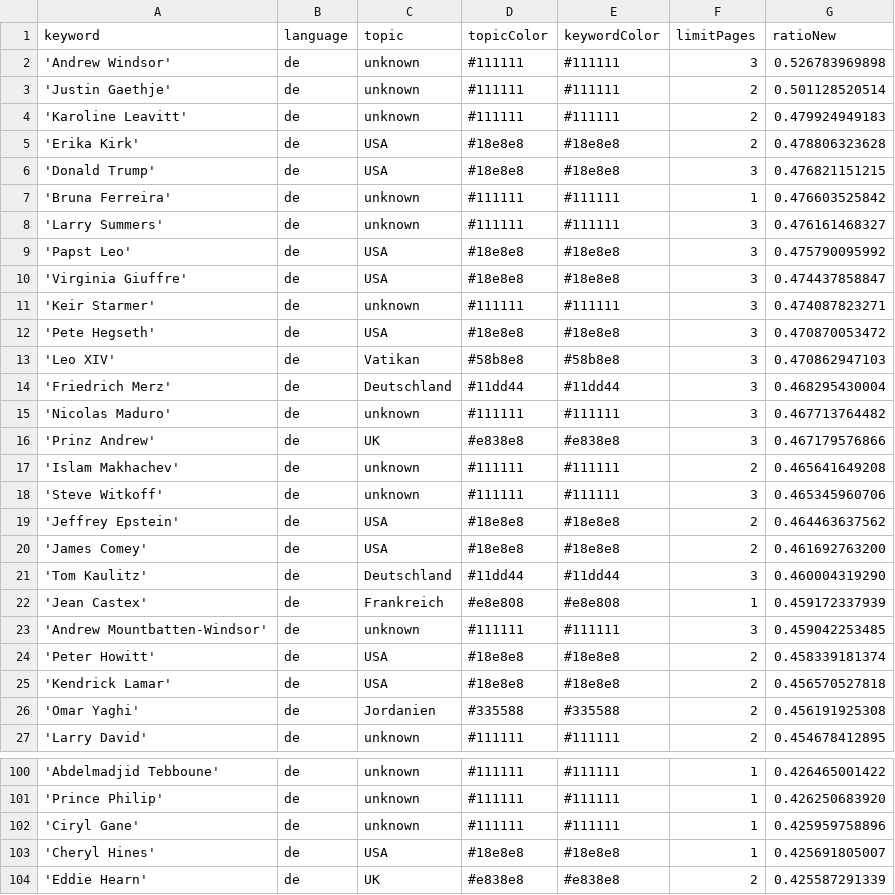
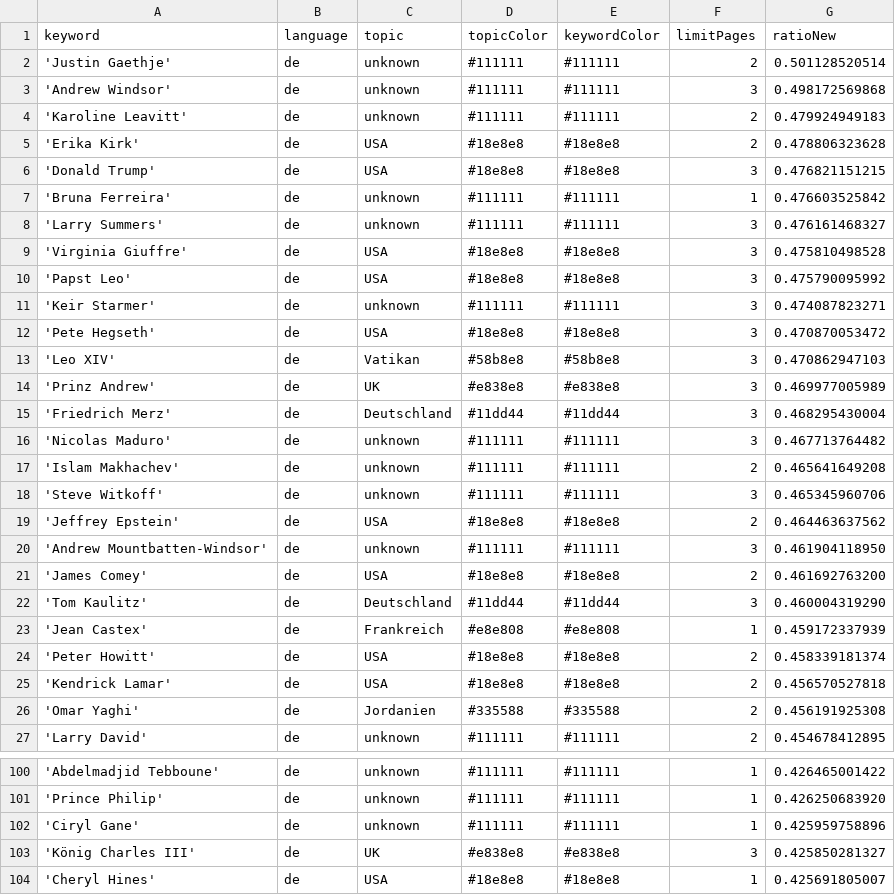
Before and after one commit to JoPhi24-news/leuteFluesterer, a CSV file: keywords.csv, drawn as a sheet; only a part is shown, gaps mark what is left out; the shorter side is filled out with more unchanged rows; removed rows and columns are numbered as before the commit, all else as after; the diff covers the shown part only; the diff names each change by its address in the sheet, - before the commit and + after, or states it on an @@ line.

```diff
--- a/keywords.csv
+++ b/keywords.csv
-row 2: 'Andrew Windsor' | de | unknown | #111111 | #111111 | 3 | 0.526783969898
+row 3: 'Andrew Windsor' | de | unknown | #111111 | #111111 | 3 | 0.498172569868
+row 9: 'Virginia Giuffre' | de | USA | #18e8e8 | #18e8e8 | 3 | 0.475810498528
-row 10: 'Virginia Giuffre' | de | USA | #18e8e8 | #18e8e8 | 3 | 0.474437858847
+row 14: 'Prinz Andrew' | de | UK | #e838e8 | #e838e8 | 3 | 0.469977005989
-row 16: 'Prinz Andrew' | de | UK | #e838e8 | #e838e8 | 3 | 0.467179576866
+row 20: 'Andrew Mountbatten-Windsor' | de | unknown | #111111 | #111111 | 3 | 0.461904118950
-row 23: 'Andrew Mountbatten-Windsor' | de | unknown | #111111 | #111111 | 3 | 0.459042253485
+row 103: 'König Charles III' | de | UK | #e838e8 | #e838e8 | 3 | 0.425850281327
```
Also changed, not shown: 1 added row and 2 removed rows elsewhere in this file, csv/news_2025_11.csv, 1 other file.
